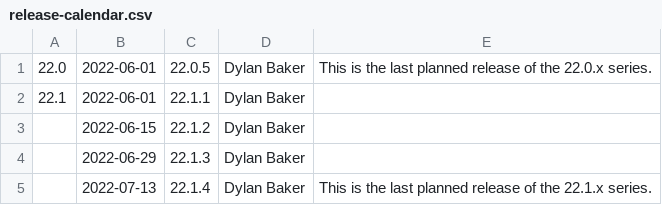
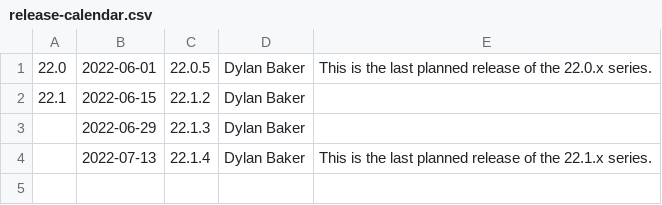
Before and after one commit to openharmony/third_party_mesa3d, a CSV file: docs/release-calendar.csv, drawn as a sheet.

Commit message:
docs: update calendar and link releases notes for 22.1.1
Part-of: <https://gitlab.freedesktop.org/mesa/mesa/-/merge_requests/16828>

```diff
--- a/docs/release-calendar.csv
+++ b/docs/release-calendar.csv
@@ -1,4 +1,3 @@
 22.0,2022-06-01,22.0.5,Dylan Baker,This is the last planned release of the 22.0.x series.
-22.1,2022-06-01,22.1.1,Dylan Baker
-,2022-06-15,22.1.2,Dylan Baker
+22.1,2022-06-15,22.1.2,Dylan Baker
 ,2022-06-29,22.1.3,Dylan Baker,
```
Also changed, not shown: 1 other file.
